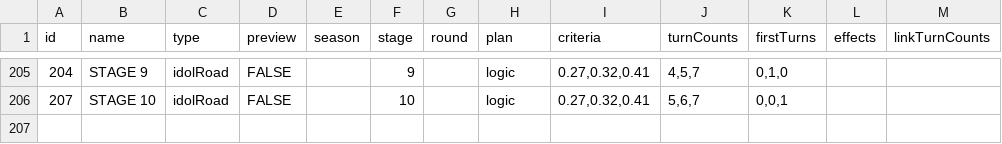
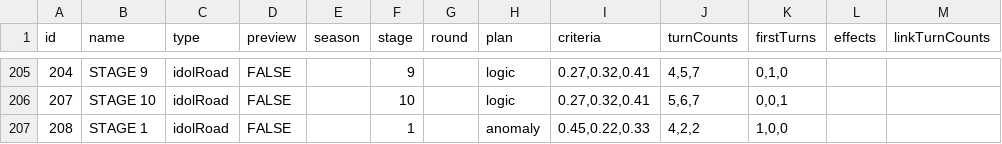
Before and after one commit to gakumas-tools/gakumas-tools, a CSV file: packages/gakumas-data/csv/stages.csv, drawn as a sheet; only a part is shown, gaps mark what is left out; the diff names each change by its address in the sheet, - before the commit and + after, or states it on an @@ line.

```diff
--- a/packages/gakumas-data/csv/stages.csv
+++ b/packages/gakumas-data/csv/stages.csv
+row 207: 208 | STAGE 1 | idolRoad | FALSE |  | 1 |  | anomaly | 0.45,0.22,0.33 | 4,2,2 | 1,0,0
```
Also changed, not shown: packages/gakumas-data/csv/idol_road_effects.csv, packages/gakumas-data/csv/idol_road_stages.csv, 6 other files.
